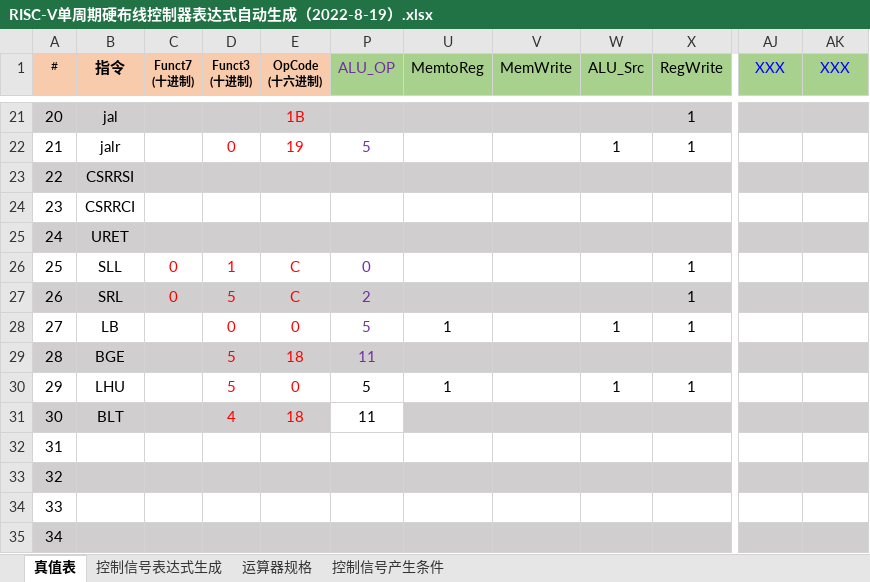
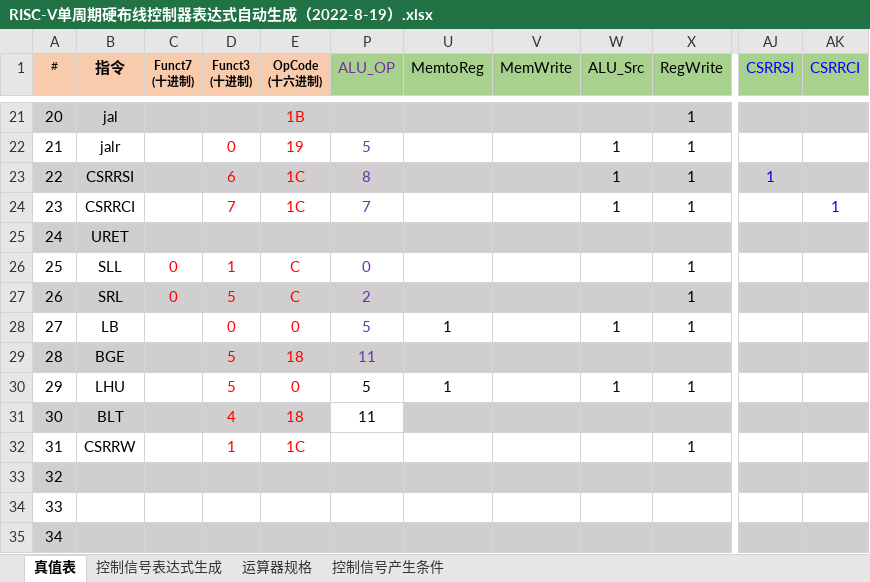
Before and after one commit to mangoju1ce/hardware_training_hust_2025, an Excel workbook: RISC-V单周期硬布线控制器表达式自动生成（2022-8-19）.xlsx, sheet 真值表, drawn as a sheet; only a part is shown, gaps mark what is left out; values as stored, in another font and other column widths than the file's, no borders; conditional formats not drawn; the diff names each change by its address in the sheet, - before the commit and + after, or states it on an @@ line.

```diff
--- a/RISC-V单周期硬布线控制器表达式自动生成（2022-8-19）.xlsx (sheet 真值表)
+++ b/RISC-V单周期硬布线控制器表达式自动生成（2022-8-19）.xlsx (sheet 真值表)
-AJ1: XXX
+AJ1: CSRRSI
-AK1: XXX
+AK1: CSRRCI
-D23 (Funct3 (十进制)): (empty)
+D23 (Funct3 (十进制)): 6
-E23:E24 (OpCode (十六进制)): (empty)
+E23:E24 (OpCode (十六进制)): 1C
-P23 (ALU_OP): (empty)
+P23 (ALU_OP): 8
-W23:W24 (ALU_Src): (empty)
+W23:W24 (ALU_Src): 1
-X23:X24 (RegWrite): (empty)
+X23:X24 (RegWrite): 1
-AJ23 (CSRRSI): (empty)
+AJ23 (CSRRSI): 1
-D24 (Funct3 (十进制)): (empty)
+D24 (Funct3 (十进制)): 7
-P24 (ALU_OP): (empty)
+P24 (ALU_OP): 7
-AK24 (CSRRCI): (empty)
+AK24 (CSRRCI): 1
-B32 (指令): (empty)
+B32 (指令): CSRRW
-D32 (Funct3 (十进制)): (empty)
+D32 (Funct3 (十进制)): 1
-E32 (OpCode (十六进制)): (empty)
+E32 (OpCode (十六进制)): 1C
-X32 (RegWrite): (empty)
+X32 (RegWrite): 1
```
Also changed, not shown: sheet 控制信号表达式生成, hidden cells, charts or pictures, 6 other files.
